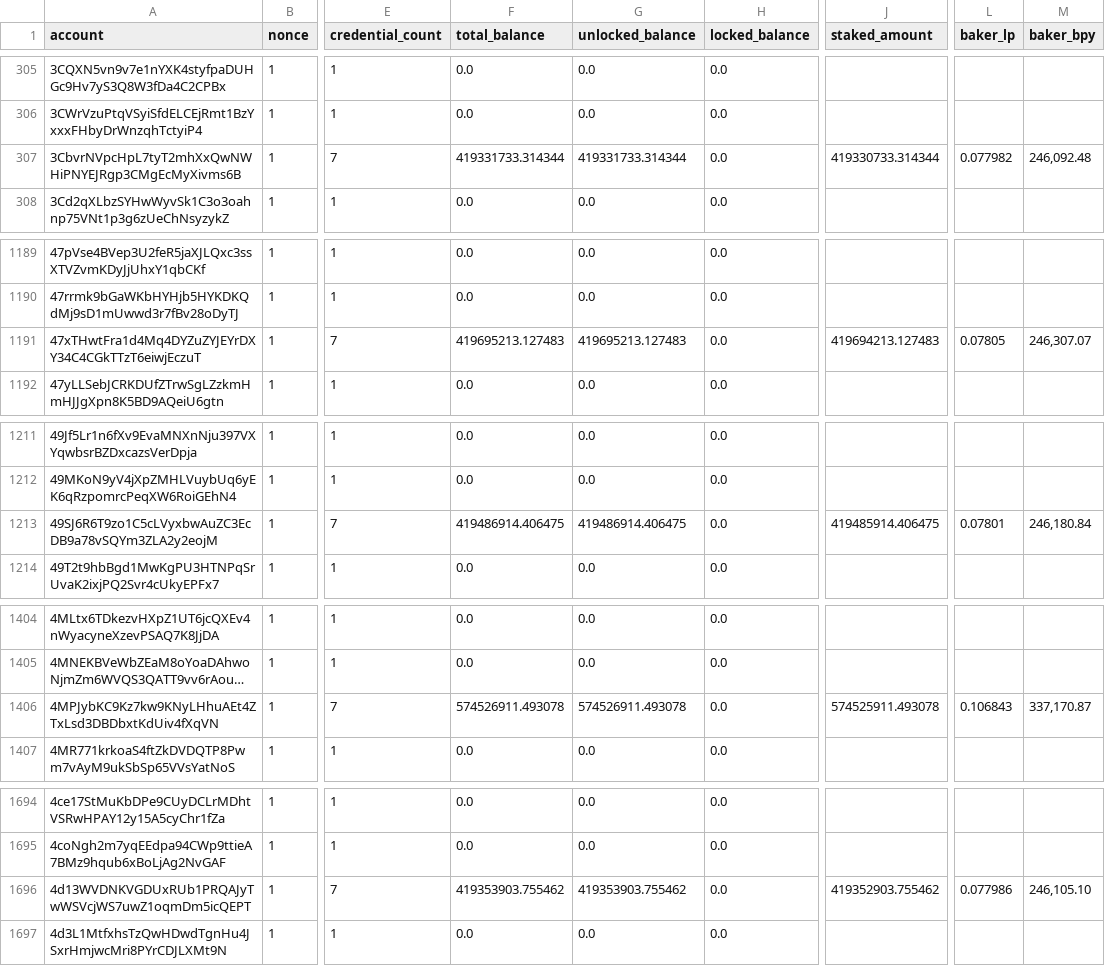
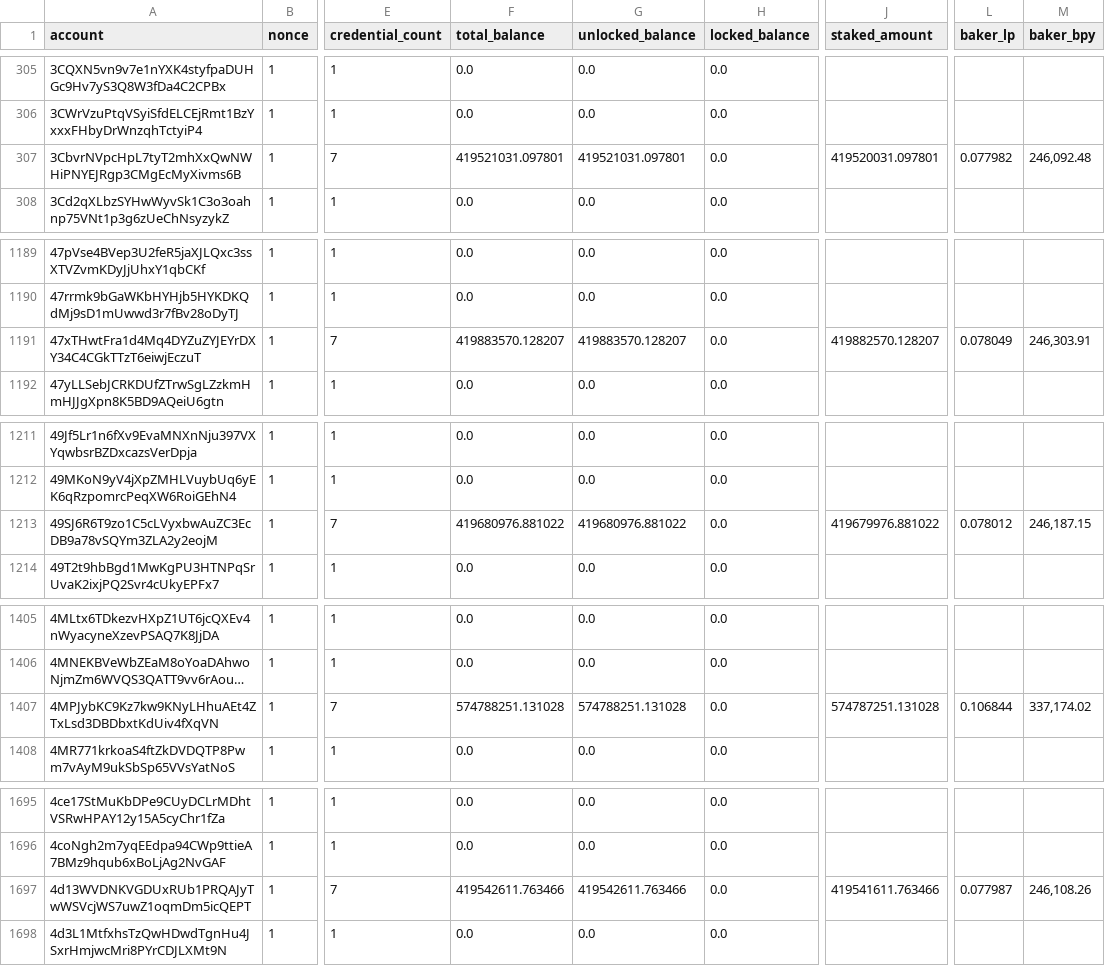
Before and after one commit to ccdexplorer/ccdexplorer-accounts, a CSV file: accounts.csv, drawn as a sheet; only a part is shown, gaps mark what is left out; long unchanged cells end in …; addresses are those after the commit; the diff covers the shown part only; the diff names each change by its address in the sheet, - before the commit and + after, or states it on an @@ line.

```diff
--- a/accounts.csv
+++ b/accounts.csv
-F307 (total_balance): 419331733.314344
+F307 (total_balance): 419521031.097801
-G307 (unlocked_balance): 419331733.314344
+G307 (unlocked_balance): 419521031.097801
-J307 (staked_amount): 419330733.314344
+J307 (staked_amount): 419520031.097801
-F1191 (total_balance): 419695213.127483
+F1191 (total_balance): 419883570.128207
-G1191 (unlocked_balance): 419695213.127483
+G1191 (unlocked_balance): 419883570.128207
-J1191 (staked_amount): 419694213.127483
+J1191 (staked_amount): 419882570.128207
-L1191 (baker_lp): 0.07805
+L1191 (baker_lp): 0.078049
-M1191 (baker_bpy): 246,307.07
+M1191 (baker_bpy): 246,303.91
-F1213 (total_balance): 419486914.406475
+F1213 (total_balance): 419680976.881022
-G1213 (unlocked_balance): 419486914.406475
+G1213 (unlocked_balance): 419680976.881022
-J1213 (staked_amount): 419485914.406475
+J1213 (staked_amount): 419679976.881022
-L1213 (baker_lp): 0.07801
+L1213 (baker_lp): 0.078012
-M1213 (baker_bpy): 246,180.84
+M1213 (baker_bpy): 246,187.15
-F1407 (total_balance): 574526911.493078
+F1407 (total_balance): 574788251.131028
-G1407 (unlocked_balance): 574526911.493078
+G1407 (unlocked_balance): 574788251.131028
-J1407 (staked_amount): 574525911.493078
+J1407 (staked_amount): 574787251.131028
-L1407 (baker_lp): 0.106843
+L1407 (baker_lp): 0.106844
-M1407 (baker_bpy): 337,170.87
+M1407 (baker_bpy): 337,174.02
-F1697 (total_balance): 419353903.755462
+F1697 (total_balance): 419542611.763466
-G1697 (unlocked_balance): 419353903.755462
+G1697 (unlocked_balance): 419542611.763466
-J1697 (staked_amount): 419352903.755462
+J1697 (staked_amount): 419541611.763466
-L1697 (baker_lp): 0.077986
+L1697 (baker_lp): 0.077987
-M1697 (baker_bpy): 246,105.10
+M1697 (baker_bpy): 246,108.26
```
Also changed, not shown: 1 added row and 22 edited cells elsewhere in this file.
